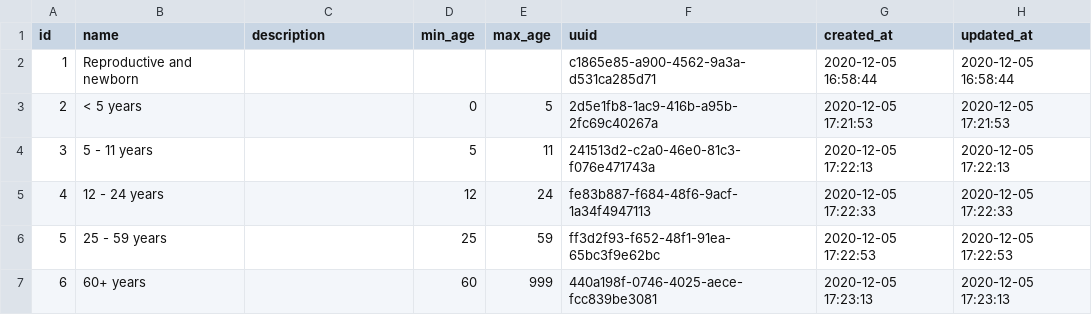
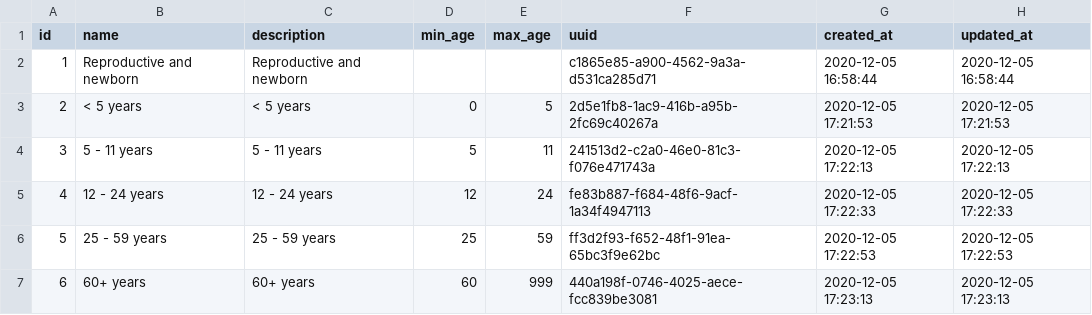
Before and after one commit to who-afro/ehi, a CSV file: database/seeders/csv/age_cohorts.csv, drawn as a sheet.

Commit message:
Add a display for the list of interventions

```diff
--- a/database/seeders/csv/age_cohorts.csv
+++ b/database/seeders/csv/age_cohorts.csv
@@ -1,7 +1,7 @@
 id,name,description,min_age,max_age,uuid,created_at,updated_at
-1,Reproductive and newborn,,,,c1865e85-a900-4562-9a3a-d531ca285d71,2020-12-05 16:58:44,2020-12-05 16:58:44
-2,< 5 years,,0,5,2d5e1fb8-1ac9-416b-a95b-2fc69c40267a,2020-12-05 17:21:53,2020-12-05 17:21:53
-3,5 - 11 years,,5,11,241513d2-c2a0-46e0-81c3-f076e471743a,2020-12-05 17:22:13,2020-12-05 17:22:13
-4,12 - 24 years,,12,24,fe83b887-f684-48f6-9acf-1a34f4947113,2020-12-05 17:22:33,2020-12-05 17:22:33
-5,25 - 59 years,,25,59,ff3d2f93-f652-48f1-91ea-65bc3f9e62bc,2020-12-05 17:22:53,2020-12-05 17:22:53
-6,60+ years,,60,999,440a198f-0746-4025-aece-fcc839be3081,2020-12-05 17:23:13,2020-12-05 17:23:13
+1,Reproductive and newborn,Reproductive and newborn,,,c1865e85-a900-4562-9a3a-d531ca285d71,2020-12-05 16:58:44,2020-12-05 16:58:44
+2,< 5 years,< 5 years,0,5,2d5e1fb8-1ac9-416b-a95b-2fc69c40267a,2020-12-05 17:21:53,2020-12-05 17:21:53
+3,5 - 11 years,5 - 11 years,5,11,241513d2-c2a0-46e0-81c3-f076e471743a,2020-12-05 17:22:13,2020-12-05 17:22:13
+4,12 - 24 years,12 - 24 years,12,24,fe83b887-f684-48f6-9acf-1a34f4947113,2020-12-05 17:22:33,2020-12-05 17:22:33
+5,25 - 59 years,25 - 59 years,25,59,ff3d2f93-f652-48f1-91ea-65bc3f9e62bc,2020-12-05 17:22:53,2020-12-05 17:22:53
+6,60+ years,60+ years,60,999,440a198f-0746-4025-aece-fcc839be3081,2020-12-05 17:23:13,2020-12-05 17:23:13
```
Also changed, not shown: 10 other files.
